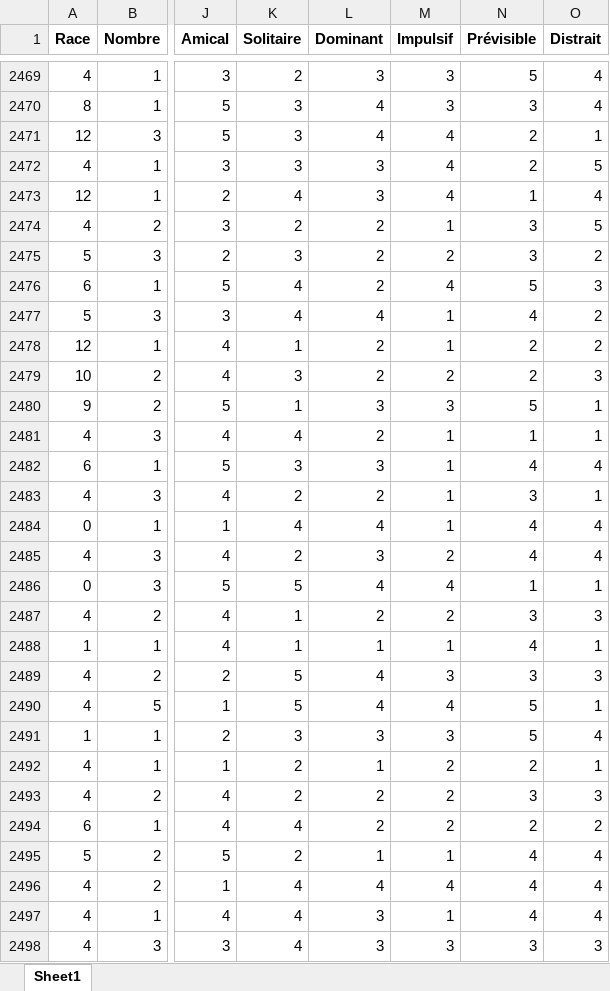
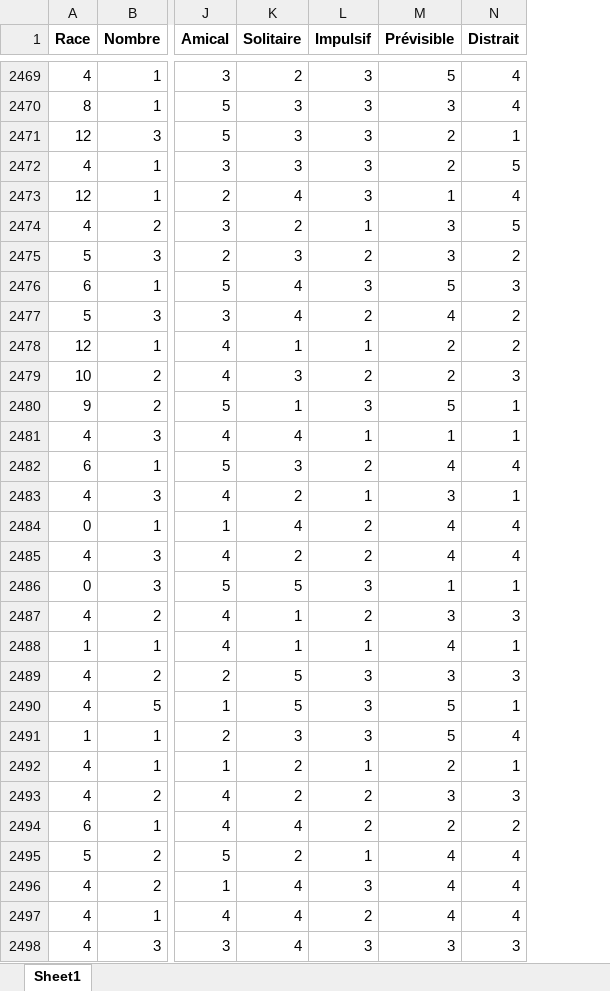
Before and after one commit to BejenaruIoanMatei/FacultateAI, an Excel workbook: Dataset/dataset_final_v1.xlsx, sheet Sheet1, drawn as a sheet; only a part is shown, gaps mark what is left out; values as stored, in another font and other column widths than the file's, no borders; removed rows and columns are numbered as before the commit, all else as after; the diff covers the shown part only; the diff names each change by its address in the sheet, - before the commit and + after, or states it on an @@ line.

```diff
--- a/Dataset/dataset_final_v1.xlsx (sheet Sheet1)
+++ b/Dataset/dataset_final_v1.xlsx (sheet Sheet1)
-column L (Dominant), rows 2469-2498: 3 | 4 | 4 | 3 | 3 | 2 | 2 | 2 | 4 | 2 | 2 | 3 | 2 | 3 | 2 | 4 | 3 | 4 | 2 | 1 | 4 | 4 | 3 | 1 | 2 | 2 | 1 | 4 | 3 | 3
-L2471:L2473 (Impulsif): 4
+L2471:L2473 (Impulsif): 3
-L2476 (Impulsif): 4
+L2476 (Impulsif): 3
-L2477 (Impulsif): 1
+L2477 (Impulsif): 2
-L2482 (Impulsif): 1
+L2482 (Impulsif): 2
-L2484 (Impulsif): 1
+L2484 (Impulsif): 2
-L2486 (Impulsif): 4
+L2486 (Impulsif): 3
-L2490 (Impulsif): 4
+L2490 (Impulsif): 3
-L2492 (Impulsif): 2
+L2492 (Impulsif): 1
-L2496 (Impulsif): 4
+L2496 (Impulsif): 3
-L2497 (Impulsif): 1
+L2497 (Impulsif): 2
```
Also changed, not shown: 993 edited cells elsewhere in this sheet, 1 other file.
